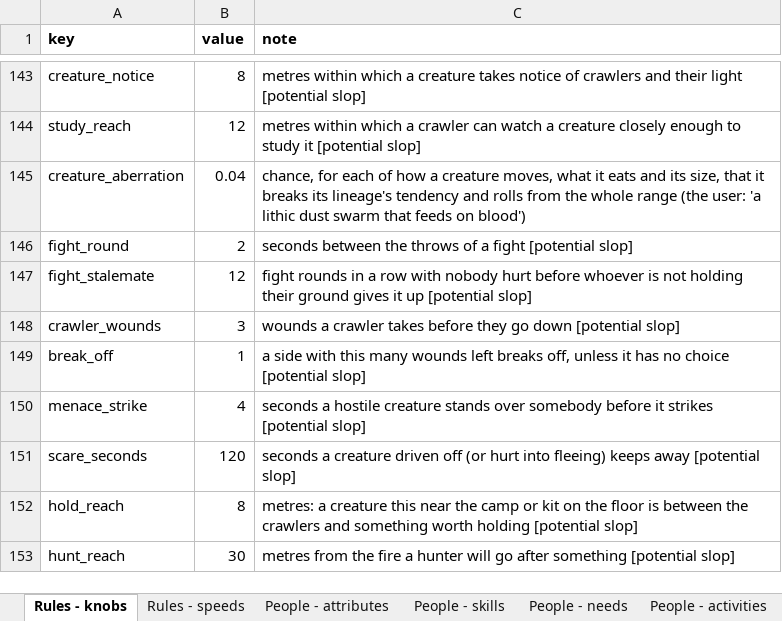
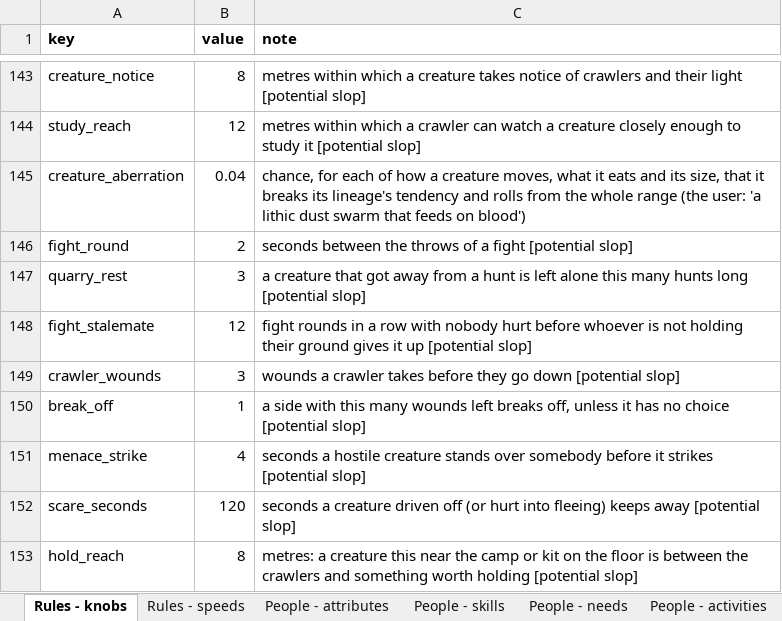
Before and after one commit to myrmecbruh/Project-Crawlers, an Excel workbook: crawlers.xlsx, sheet Rules - knobs, drawn as a sheet; only a part is shown, gaps mark what is left out; the shorter side is filled out with more unchanged rows; values as stored, in another font and other column widths than the file's, no borders; the diff names each change by its address in the sheet, - before the commit and + after, or states it on an @@ line.

```diff
--- a/crawlers.xlsx (sheet Rules - knobs)
+++ b/crawlers.xlsx (sheet Rules - knobs)
+row 147: quarry_rest | 3 | a creature that got away from a hunt is left alone this many hunts long [potential slop]
```
Also changed, not shown: 3 other files.
